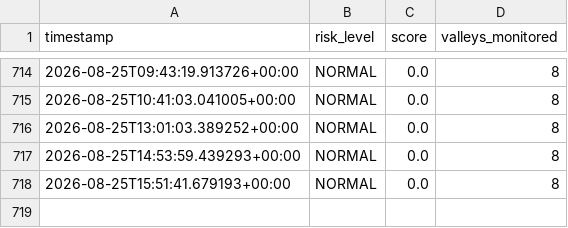
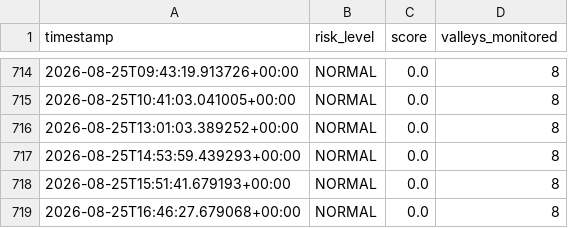
Before and after one commit to mirkhanzai/glacial-risk-watch-pakistan, a CSV file: data/history.csv, drawn as a sheet; only a part is shown, gaps mark what is left out.

Commit message:
Update monitoring data

```diff
--- a/data/history.csv
+++ b/data/history.csv
@@ -718 +718,2 @@ timestamp,risk_level,score,valleys_monitored
 2026-08-25T15:51:41.679193+00:00,NORMAL,0.0,8
+2026-08-25T16:46:27.679068+00:00,NORMAL,0.0,8
```
Also changed, not shown: data/latest_valleys.csv, 1 other file.
